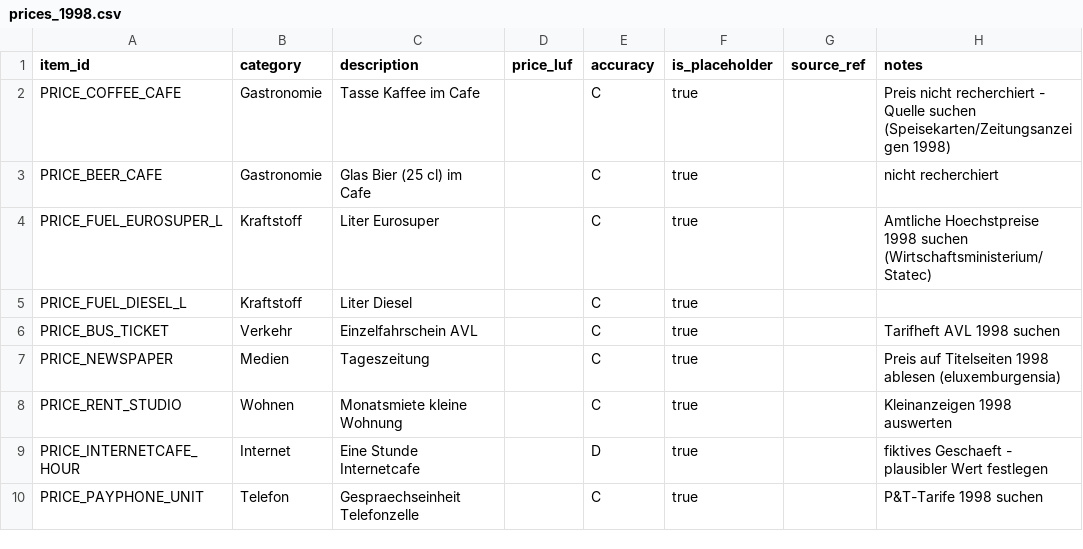
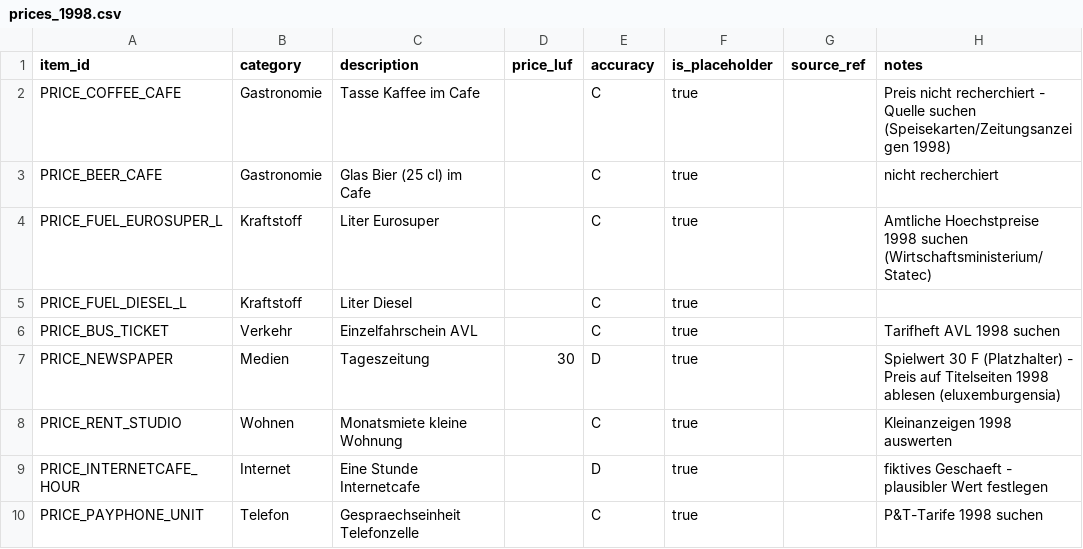
Before and after one commit to gillesfischbach-business1/Aaa-game-dev, a CSV file: Luxembourg1998/Data/Economy/prices_1998.csv, drawn as a sheet.

```diff
--- a/Luxembourg1998/Data/Economy/prices_1998.csv
+++ b/Luxembourg1998/Data/Economy/prices_1998.csv
@@ -6,3 +6,3 @@ PRICE_FUEL_DIESEL_L,Kraftstoff,Liter Diesel,,C,true,,
 PRICE_BUS_TICKET,Verkehr,Einzelfahrschein AVL,,C,true,,Tarifheft AVL 1998 suchen
-PRICE_NEWSPAPER,Medien,Tageszeitung,,C,true,,Preis auf Titelseiten 1998 ablesen (eluxemburgensia)
+PRICE_NEWSPAPER,Medien,Tageszeitung,30,D,true,,Spielwert 30 F (Platzhalter) - Preis auf Titelseiten 1998 ablesen (eluxemburgensia)
 PRICE_RENT_STUDIO,Wohnen,Monatsmiete kleine Wohnung,,C,true,,Kleinanzeigen 1998 auswerten
```
Also changed, not shown: 8 other files.
